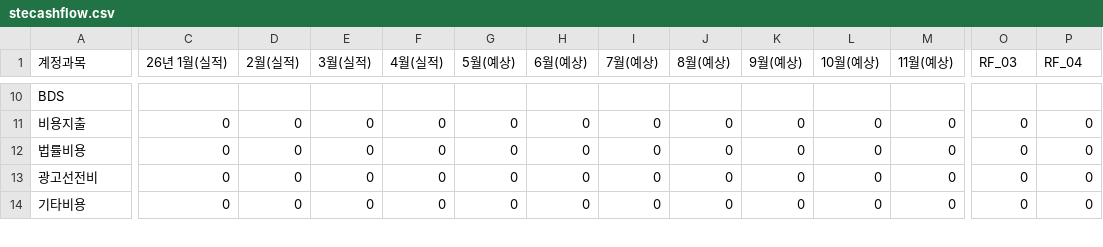
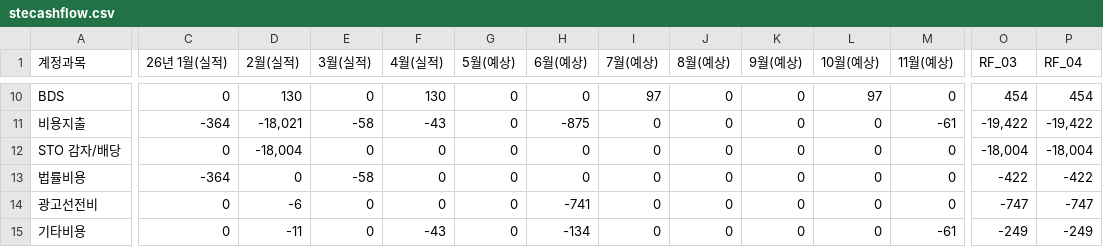
Before and after one commit to kyeongsoo88/stocashnew, a CSV file: public/data/stecashflow.csv, drawn as a sheet; only a part is shown, gaps mark what is left out; addresses are those after the commit; rows hold the shown columns only; the diff covers the shown part only; the diff names each change by its address in the sheet, - before the commit and + after, or states it on an @@ line.

```diff
--- a/public/data/stecashflow.csv
+++ b/public/data/stecashflow.csv
-C10 (26년 1월(실적)): (empty)
+C10 (26년 1월(실적)): 0
-D10 (2월(실적)): (empty)
+D10 (2월(실적)): 130
-E10 (3월(실적)): (empty)
+E10 (3월(실적)): 0
-F10 (4월(실적)): (empty)
+F10 (4월(실적)): 130
-G10 (5월(예상)): (empty)
+G10 (5월(예상)): 0
-H10 (6월(예상)): (empty)
+H10 (6월(예상)): 0
-I10 (7월(예상)): (empty)
+I10 (7월(예상)): 97
-J10 (8월(예상)): (empty)
+J10 (8월(예상)): 0
-K10 (9월(예상)): (empty)
+K10 (9월(예상)): 0
-L10 (10월(예상)): (empty)
+L10 (10월(예상)): 97
-M10 (11월(예상)): (empty)
+M10 (11월(예상)): 0
-O10 (RF_03): (empty)
+O10 (RF_03): 454
-P10 (RF_04): (empty)
+P10 (RF_04): 454
-C11 (26년 1월(실적)): 0
+C11 (26년 1월(실적)): -364
-D11 (2월(실적)): 0
+D11 (2월(실적)): -18,021
-E11 (3월(실적)): 0
+E11 (3월(실적)): -58
-F11 (4월(실적)): 0
+F11 (4월(실적)): -43
-H11 (6월(예상)): 0
+H11 (6월(예상)): -875
-M11 (11월(예상)): 0
+M11 (11월(예상)): -61
-O11 (RF_03): 0
+O11 (RF_03): -19,422
-P11 (RF_04): 0
+P11 (RF_04): -19,422
+row 12: STO 감자/배당 | 0 | -18,004 | 0 | 0 | 0 | 0 | 0 | 0 | 0 | 0 | 0 | -18,004 | -18,004
-C13 (26년 1월(실적)): 0
+C13 (26년 1월(실적)): -364
-E13 (3월(실적)): 0
+E13 (3월(실적)): -58
-O13 (RF_03): 0
+O13 (RF_03): -422
-P13 (RF_04): 0
+P13 (RF_04): -422
-D14 (2월(실적)): 0
+D14 (2월(실적)): -6
-H14 (6월(예상)): 0
+H14 (6월(예상)): -741
-O14 (RF_03): 0
+O14 (RF_03): -747
-P14 (RF_04): 0
+P14 (RF_04): -747
-D15 (2월(실적)): 0
+D15 (2월(실적)): -11
-F15 (4월(실적)): 0
+F15 (4월(실적)): -43
-H15 (6월(예상)): 0
+H15 (6월(예상)): -134
-M15 (11월(예상)): 0
+M15 (11월(예상)): -61
-O15 (RF_03): 0
+O15 (RF_03): -249
-P15 (RF_04): 0
+P15 (RF_04): -249
```
Also changed, not shown: 116 edited cells elsewhere in this file, 2 other files.
